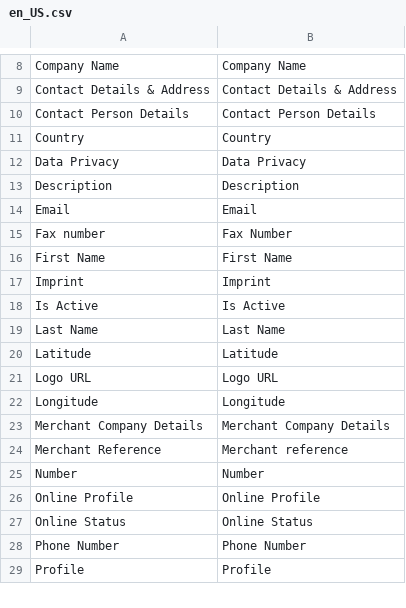
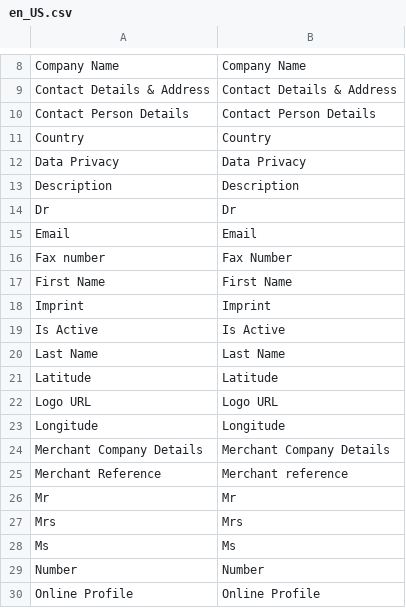
Before and after one commit to spryker/merchant-profile-gui-page, a CSV file: data/translation/Zed/en_US.csv, drawn as a sheet; only a part is shown, gaps mark what is left out; the shorter side is filled out with more unchanged rows.

```diff
--- a/data/translation/Zed/en_US.csv
+++ b/data/translation/Zed/en_US.csv
@@ -13,2 +13,3 @@ Country,Country
 Description,Description
+Dr,Dr
 Email,Email
@@ -24,2 +25,5 @@ Longitude,Longitude
 "Merchant Reference","Merchant reference"
+Mr,Mr
+Mrs,Mrs
+Ms,Ms
 Number,Number
```
Also changed, not shown: data/translation/Zed/de_DE.csv, 20 other files.
